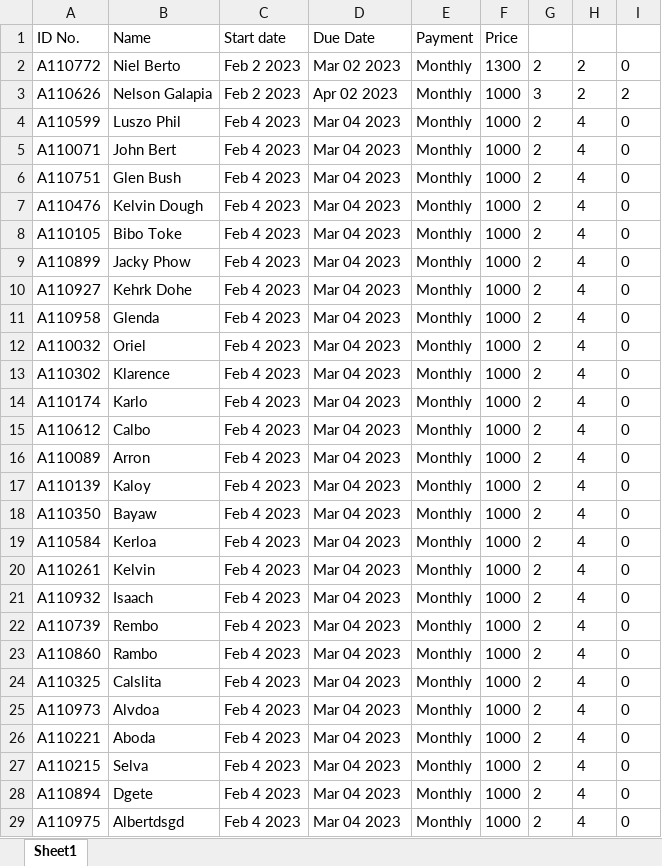
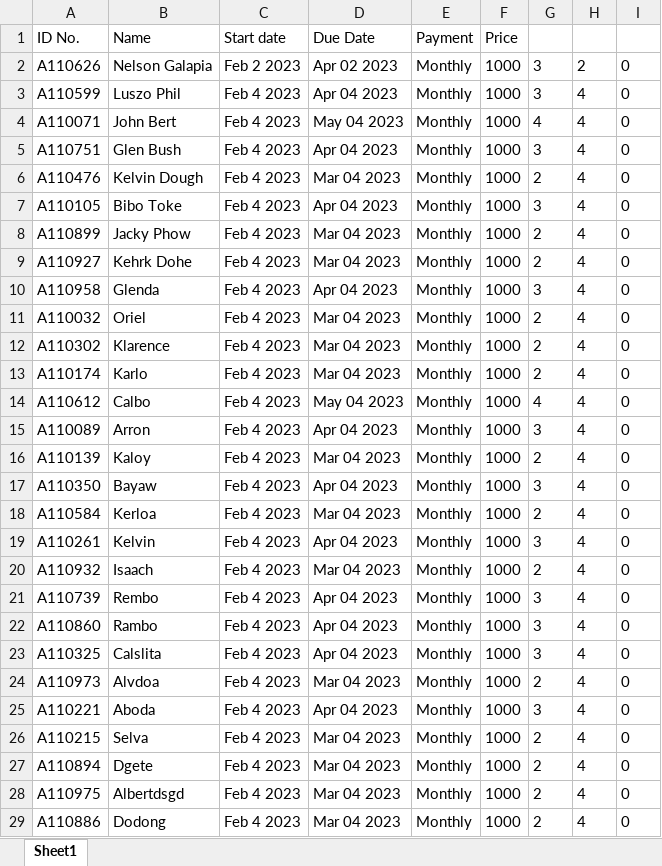
Before and after one commit to Albertcabs/Electron-ISP-Monthly-Payment, an Excel workbook: Book1.xlsx, sheet Sheet1, drawn as a sheet; only a part is shown; the shorter side is filled out with more unchanged rows; values as stored, in another font and other column widths than the file's, no borders; removed rows and columns are numbered as before the commit, all else as after; the diff covers the shown part only; the diff names each change by its address in the sheet, - before the commit and + after, or states it on an @@ line.

```diff
--- a/Book1.xlsx (sheet Sheet1)
+++ b/Book1.xlsx (sheet Sheet1)
-row 2: A110772 | Niel Berto | Feb 2 2023 | Mar 02 2023 | Monthly | 1300 | 2 | 2 | 0
-I2: 2
+I2: 0
-D3 (Due Date): Mar 04 2023
+D3 (Due Date): Apr 04 2023
-G3: 2
+G3: 3
-D4 (Due Date): Mar 04 2023
+D4 (Due Date): May 04 2023
-G4: 2
+G4: 4
-D5 (Due Date): Mar 04 2023
+D5 (Due Date): Apr 04 2023
-G5: 2
+G5: 3
-D7 (Due Date): Mar 04 2023
+D7 (Due Date): Apr 04 2023
-G7: 2
+G7: 3
-D10 (Due Date): Mar 04 2023
+D10 (Due Date): Apr 04 2023
-G10: 2
+G10: 3
-D14 (Due Date): Mar 04 2023
+D14 (Due Date): May 04 2023
-G14: 2
+G14: 4
-D15 (Due Date): Mar 04 2023
+D15 (Due Date): Apr 04 2023
-G15: 2
+G15: 3
-D17 (Due Date): Mar 04 2023
+D17 (Due Date): Apr 04 2023
-G17: 2
+G17: 3
-D19 (Due Date): Mar 04 2023
+D19 (Due Date): Apr 04 2023
-G19: 2
+G19: 3
-D21:D23 (Due Date): Mar 04 2023
+D21:D23 (Due Date): Apr 04 2023
-G21:G23: 2
+G21:G23: 3
-D25 (Due Date): Mar 04 2023
+D25 (Due Date): Apr 04 2023
-G25: 2
+G25: 3
```
Also changed, not shown: 1 added row and cell formats elsewhere in this sheet, 12 other files.
